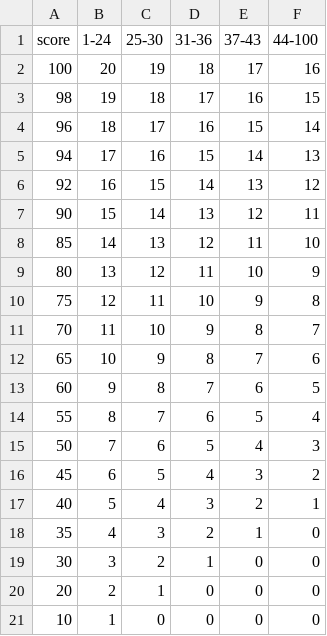
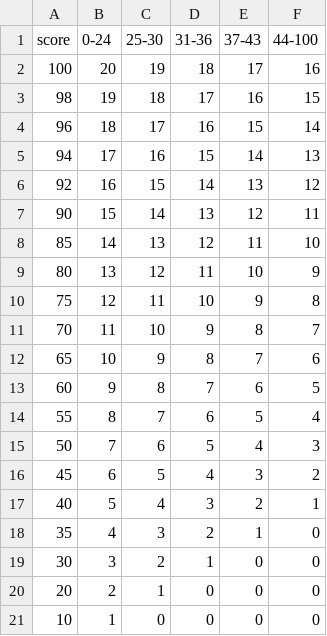
Before and after one commit to shahinLazycode/army, a CSV file: barfix.csv, drawn as a sheet.

```diff
--- a/barfix.csv
+++ b/barfix.csv
@@ -1,2 +1,2 @@
-score,1-24,25-30,31-36,37-43,44-100
+score,0-24,25-30,31-36,37-43,44-100
 100,20,19,18,17,16
```
Also changed, not shown: 7 other files.
